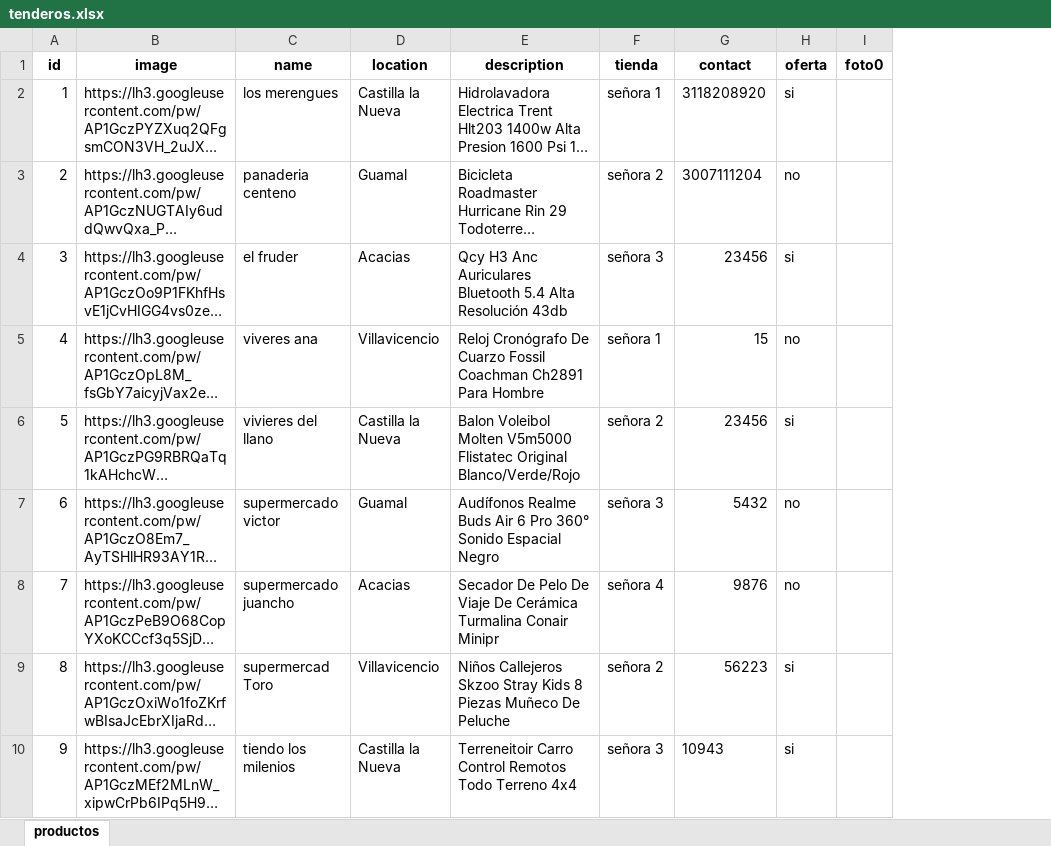
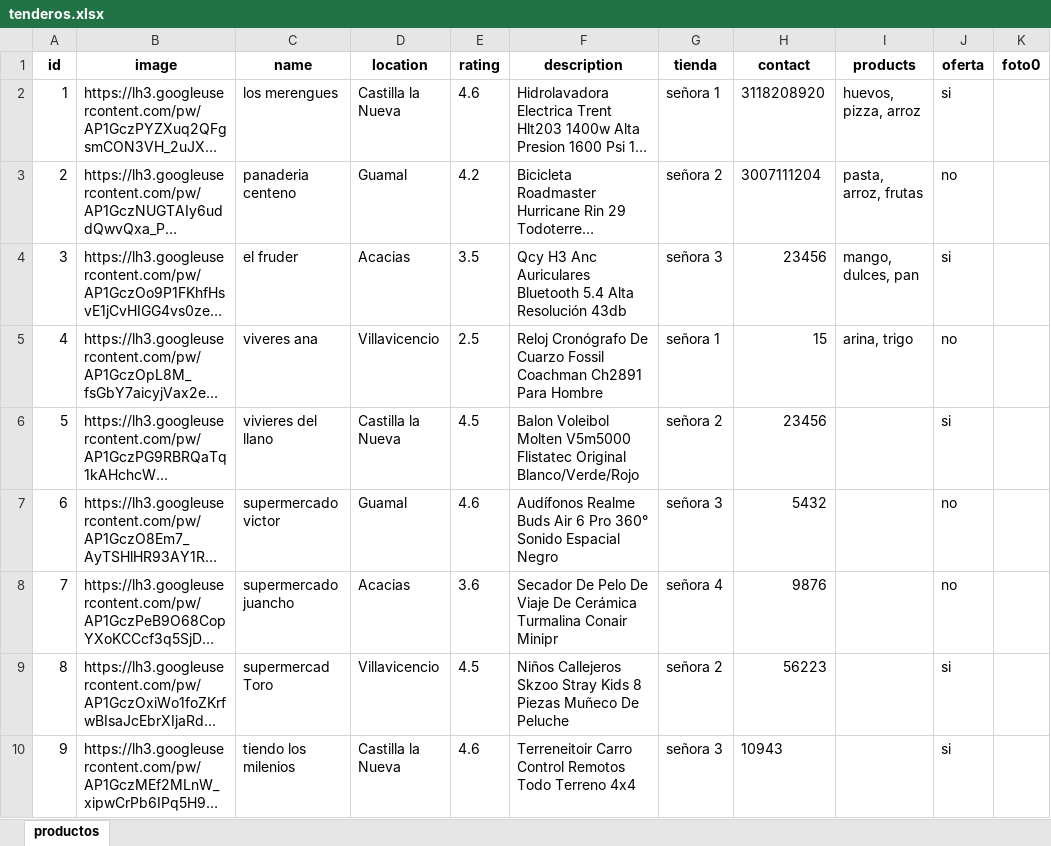
Before and after one commit to Ucidessas/E-Plaza.com, an Excel workbook: tenderos.xlsx, sheet productos, drawn as a sheet; only a part is shown; long unchanged cells end in …; values as stored, in another font and other column widths than the file's, no borders; the diff names each change by its address in the sheet, - before the commit and + after, or states it on an @@ line.

```diff
--- a/tenderos.xlsx (sheet productos)
+++ b/tenderos.xlsx (sheet productos)
+column E (rating), rows 2-10: 4.6 | 4.2 | 3.5 | 2.5 | 4.5 | 4.6 | 3.6 | 4.5 | 4.6
+column I (products), rows 2-5: huevos, pizza, arroz | pasta, arroz, frutas | mango, dulces, pan | arina, trigo
```
Also changed, not shown: productos.xlsx, 3 other files.
